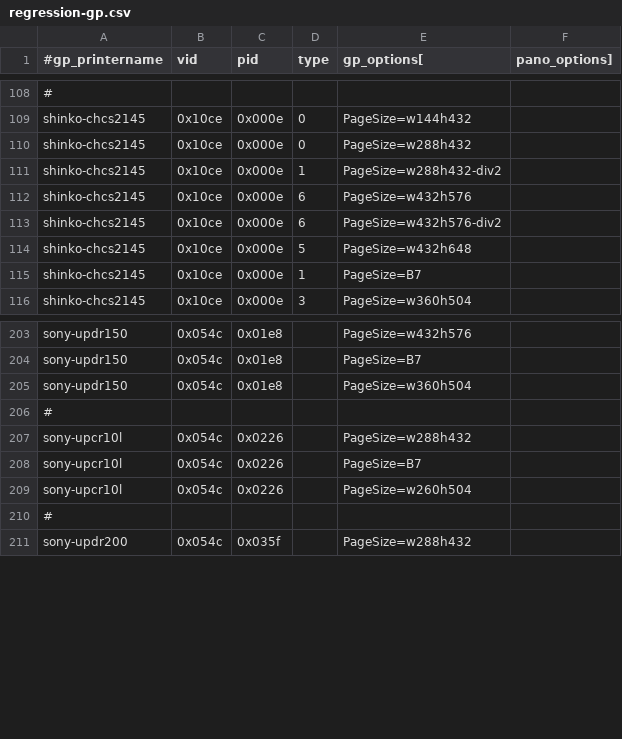
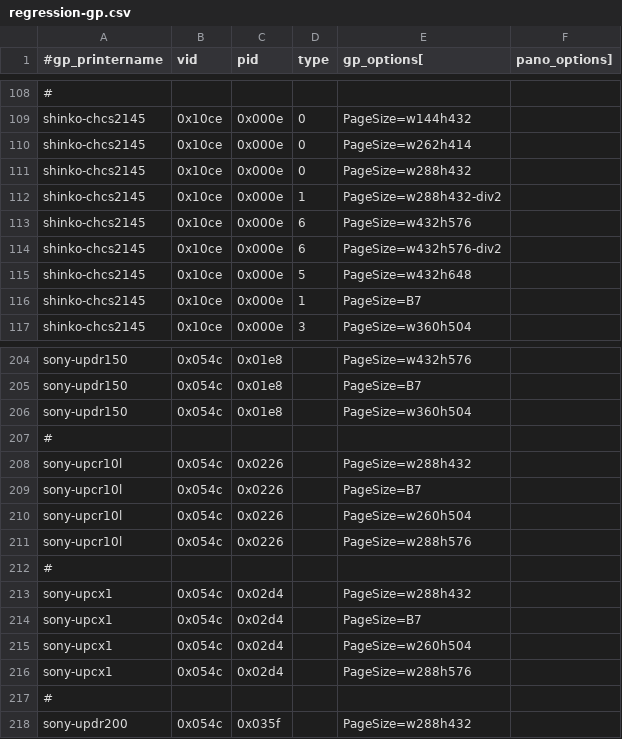
Before and after one commit to amianAA/selphy_print, a CSV file: regression-gp.csv, drawn as a sheet; only a part is shown, gaps mark what is left out; the diff names each change by its address in the sheet, - before the commit and + after, or states it on an @@ line.

Commit message:
regression:  Add S2145 sticker and Sony UP-CX1

```diff
--- a/regression-gp.csv
+++ b/regression-gp.csv
+row 110: shinko-chcs2145 | 0x10ce | 0x000e | 0 | PageSize=w262h414
+row 211: sony-upcr10l | 0x054c | 0x0226 |  | PageSize=w288h576
+row 212: #
+row 213: sony-upcx1 | 0x054c | 0x02d4 |  | PageSize=w288h432
+row 214: sony-upcx1 | 0x054c | 0x02d4 |  | PageSize=B7
+row 215: sony-upcx1 | 0x054c | 0x02d4 |  | PageSize=w260h504
+row 216: sony-upcx1 | 0x054c | 0x02d4 |  | PageSize=w288h576
```
